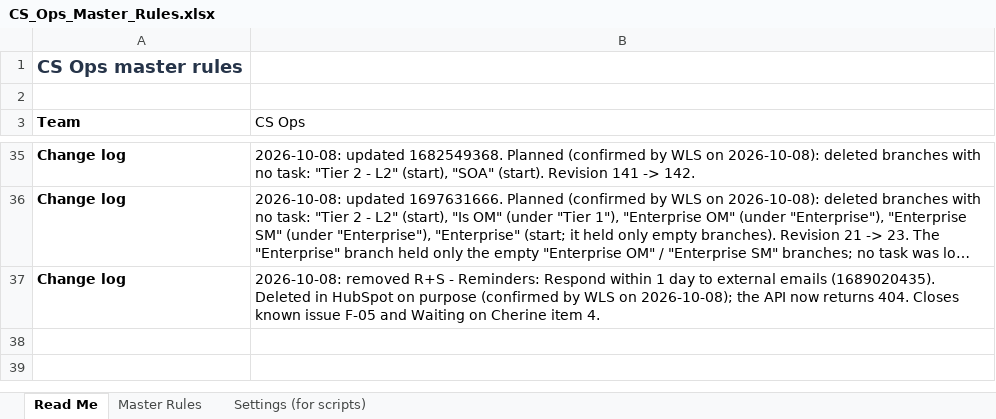
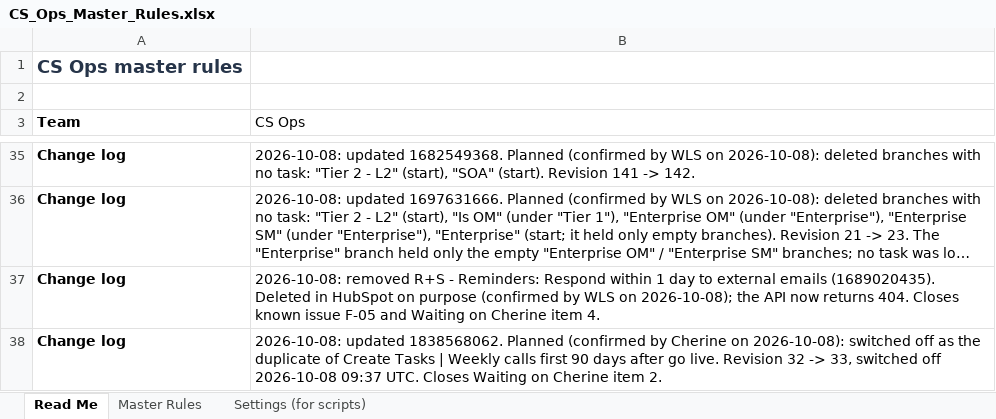
Before and after one commit to cherinegrove-bot/Claude_HubSpot, an Excel workbook: audits/cs-ops-workflow-audit/CS_Ops_Master_Rules.xlsx, sheet Read Me, drawn as a sheet; only a part is shown, gaps mark what is left out; long unchanged cells end in …; values as stored, in another font and other column widths than the file's, no borders; the diff names each change by its address in the sheet, - before the commit and + after, or states it on an @@ line.

```diff
--- a/audits/cs-ops-workflow-audit/CS_Ops_Master_Rules.xlsx (sheet Read Me)
+++ b/audits/cs-ops-workflow-audit/CS_Ops_Master_Rules.xlsx (sheet Read Me)
+row 38: Change log | 2026-10-08: updated 1838568062. Planned (confirmed by Cherine on 2026-10-08): switched off as the duplicate of Create Tasks | Weekly calls first 90 days after go live. Revision 32 -> 33, switched off 2026-10-08 09:37 UTC. Closes Waiting on Cherine item 2.
```
Also changed, not shown: sheet Master Rules, sheet Settings (for scripts), 1 other file.
